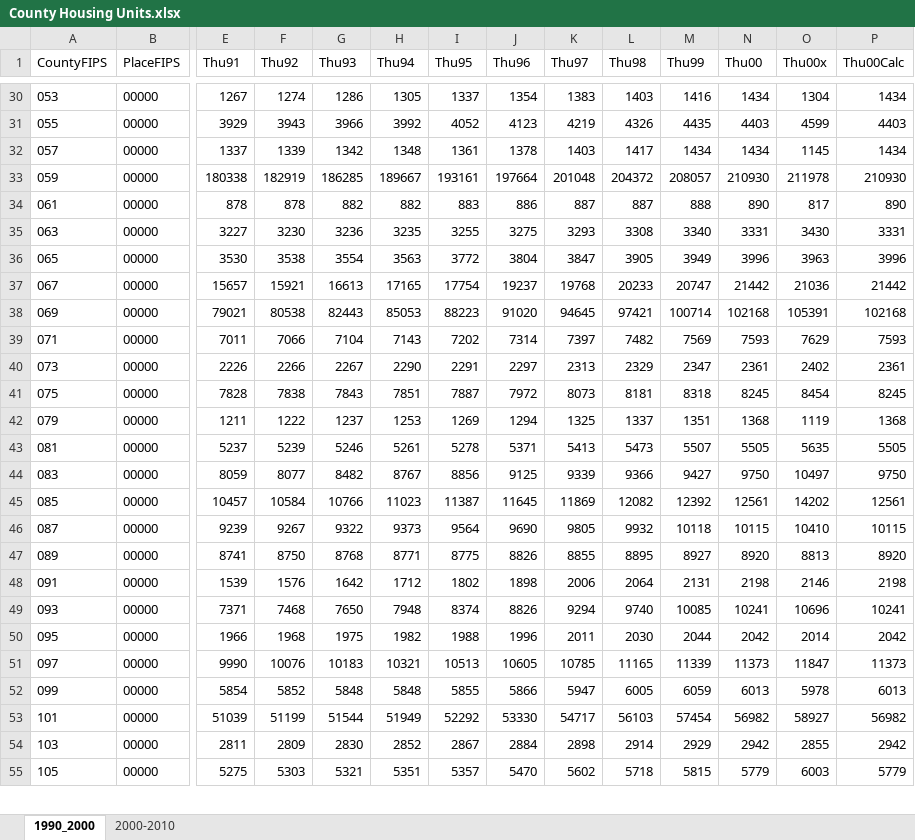
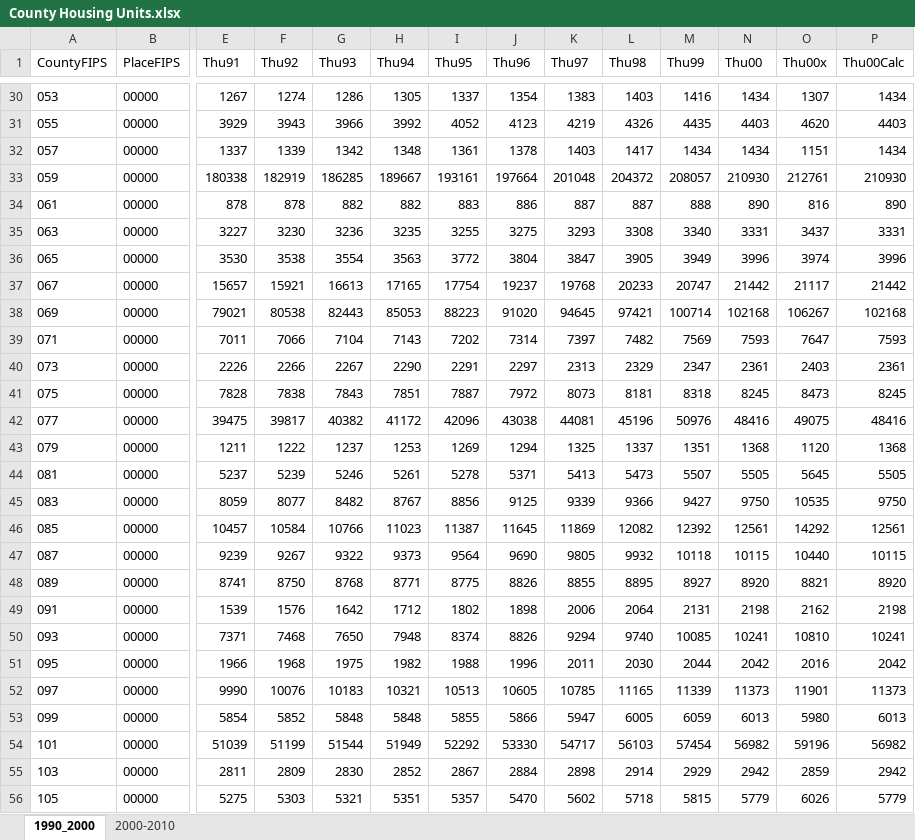
Before and after one commit to ColoradoDemography/Housing_DG, an Excel workbook: data/County Housing Units.xlsx, sheet 1990_2000, drawn as a sheet; only a part is shown, gaps mark what is left out; values as stored, in another font and other column widths than the file's, no borders; addresses are those after the commit; rows hold the shown columns only; the diff covers the shown part only; the diff names each change by its address in the sheet, - before the commit and + after, or states it on an @@ line.

```diff
--- a/data/County Housing Units.xlsx (sheet 1990_2000)
+++ b/data/County Housing Units.xlsx (sheet 1990_2000)
-O30 (Thu00x): 1304
+O30 (Thu00x): 1307
-O31 (Thu00x): 4599
+O31 (Thu00x): 4620
-O32 (Thu00x): 1145
+O32 (Thu00x): 1151
-O33 (Thu00x): 211978
+O33 (Thu00x): 212761
-O34 (Thu00x): 817
+O34 (Thu00x): 816
-O35 (Thu00x): 3430
+O35 (Thu00x): 3437
-O36 (Thu00x): 3963
+O36 (Thu00x): 3974
-O37 (Thu00x): 21036
+O37 (Thu00x): 21117
-O38 (Thu00x): 105391
+O38 (Thu00x): 106267
-O39 (Thu00x): 7629
+O39 (Thu00x): 7647
-O40 (Thu00x): 2402
+O40 (Thu00x): 2403
-O41 (Thu00x): 8454
+O41 (Thu00x): 8473
+row 42: 077 | 00000 | 39475 | 39817 | 40382 | 41172 | 42096 | 43038 | 44081 | 45196 | 50976 | 48416 | 49075 | 48416
-O43 (Thu00x): 1119
+O43 (Thu00x): 1120
-O44 (Thu00x): 5635
+O44 (Thu00x): 5645
-O45 (Thu00x): 10497
+O45 (Thu00x): 10535
-O46 (Thu00x): 14202
+O46 (Thu00x): 14292
-O47 (Thu00x): 10410
+O47 (Thu00x): 10440
-O48 (Thu00x): 8813
+O48 (Thu00x): 8821
-O49 (Thu00x): 2146
+O49 (Thu00x): 2162
-O50 (Thu00x): 10696
+O50 (Thu00x): 10810
-O51 (Thu00x): 2014
+O51 (Thu00x): 2016
-O52 (Thu00x): 11847
+O52 (Thu00x): 11901
-O53 (Thu00x): 5978
+O53 (Thu00x): 5980
-O54 (Thu00x): 58927
+O54 (Thu00x): 59196
-O55 (Thu00x): 2855
+O55 (Thu00x): 2859
-O56 (Thu00x): 6003
+O56 (Thu00x): 6026
```
Also changed, not shown: 1 removed row and 37 edited cells elsewhere in this sheet, formulas that keep their value.
